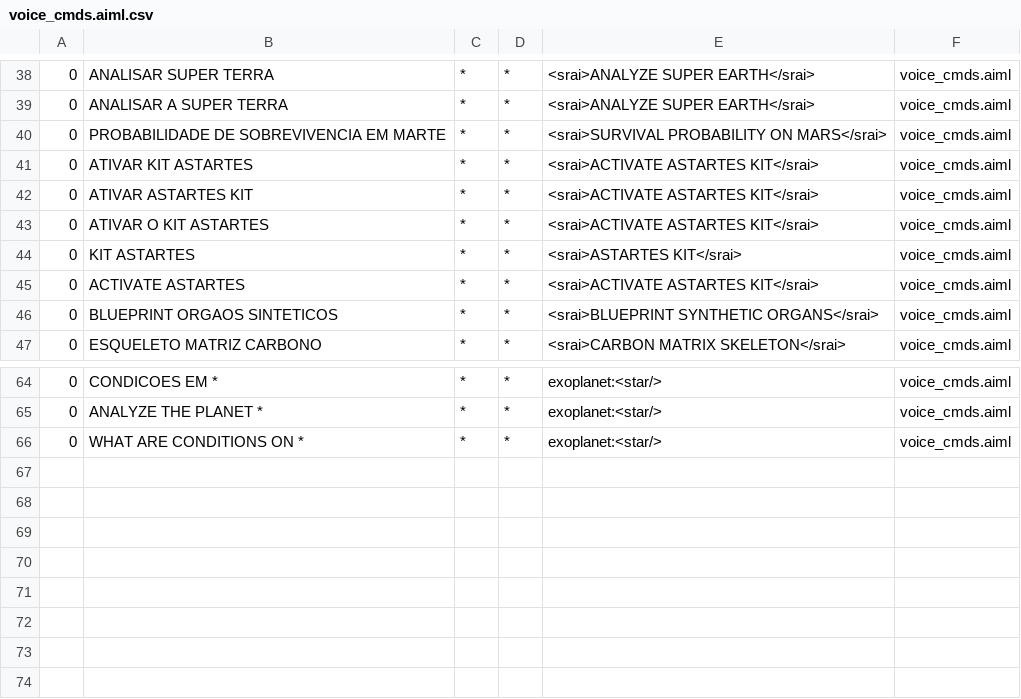
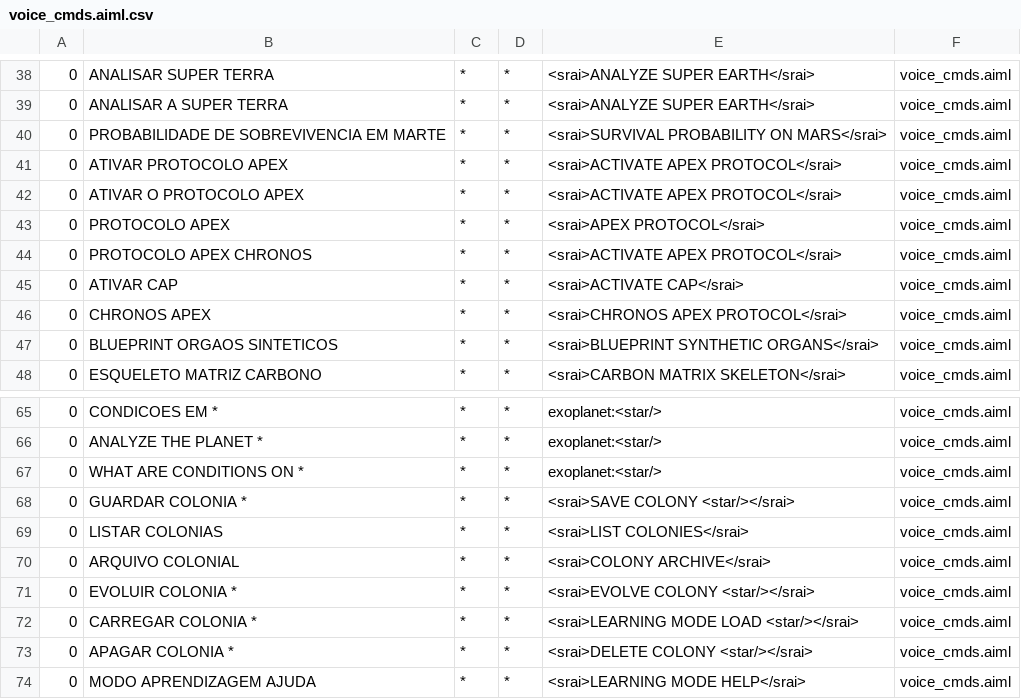
Before and after one commit to LordDevs/Chronos-200K, a CSV file: Backend/ab/bots/chronos/aimlif/voice_cmds.aiml.csv, drawn as a sheet; only a part is shown, gaps mark what is left out.

```diff
--- a/Backend/ab/bots/chronos/aimlif/voice_cmds.aiml.csv
+++ b/Backend/ab/bots/chronos/aimlif/voice_cmds.aiml.csv
@@ -40,7 +40,8 @@
 0,PROBABILIDADE DE SOBREVIVENCIA EM MARTE,*,*,<srai>SURVIVAL PROBABILITY ON MARS</srai>,voice_cmds.aiml
-0,ATIVAR KIT ASTARTES,*,*,<srai>ACTIVATE ASTARTES KIT</srai>,voice_cmds.aiml
-0,ATIVAR ASTARTES KIT,*,*,<srai>ACTIVATE ASTARTES KIT</srai>,voice_cmds.aiml
-0,ATIVAR O KIT ASTARTES,*,*,<srai>ACTIVATE ASTARTES KIT</srai>,voice_cmds.aiml
-0,KIT ASTARTES,*,*,<srai>ASTARTES KIT</srai>,voice_cmds.aiml
-0,ACTIVATE ASTARTES,*,*,<srai>ACTIVATE ASTARTES KIT</srai>,voice_cmds.aiml
+0,ATIVAR PROTOCOLO APEX,*,*,<srai>ACTIVATE APEX PROTOCOL</srai>,voice_cmds.aiml
+0,ATIVAR O PROTOCOLO APEX,*,*,<srai>ACTIVATE APEX PROTOCOL</srai>,voice_cmds.aiml
+0,PROTOCOLO APEX,*,*,<srai>APEX PROTOCOL</srai>,voice_cmds.aiml
+0,PROTOCOLO APEX CHRONOS,*,*,<srai>ACTIVATE APEX PROTOCOL</srai>,voice_cmds.aiml
+0,ATIVAR CAP,*,*,<srai>ACTIVATE CAP</srai>,voice_cmds.aiml
+0,CHRONOS APEX,*,*,<srai>CHRONOS APEX PROTOCOL</srai>,voice_cmds.aiml
 0,BLUEPRINT ORGAOS SINTETICOS,*,*,<srai>BLUEPRINT SYNTHETIC ORGANS</srai>,voice_cmds.aiml
@@ -66 +67,8 @@
 0,WHAT ARE CONDITIONS ON *,*,*,exoplanet:<star/>,voice_cmds.aiml
+0,GUARDAR COLONIA *,*,*,<srai>SAVE COLONY <star/></srai>,voice_cmds.aiml
+0,LISTAR COLONIAS,*,*,<srai>LIST COLONIES</srai>,voice_cmds.aiml
+0,ARQUIVO COLONIAL,*,*,<srai>COLONY ARCHIVE</srai>,voice_cmds.aiml
+0,EVOLUIR COLONIA *,*,*,<srai>EVOLVE COLONY <star/></srai>,voice_cmds.aiml
+0,CARREGAR COLONIA *,*,*,<srai>LEARNING MODE LOAD <star/></srai>,voice_cmds.aiml
+0,APAGAR COLONIA *,*,*,<srai>DELETE COLONY <star/></srai>,voice_cmds.aiml
+0,MODO APRENDIZAGEM AJUDA,*,*,<srai>LEARNING MODE HELP</srai>,voice_cmds.aiml
```
Also changed, not shown: Backend/ab/bots/chronos/aimlif/chronos_persona.aiml.csv, Backend/ab/bots/chronos/aimlif/sci_fi_simulation.aiml.csv, 32 other files.
